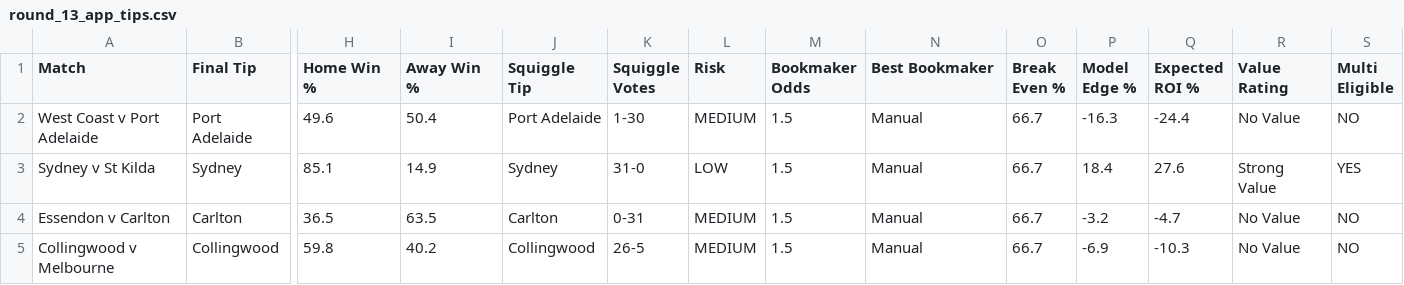
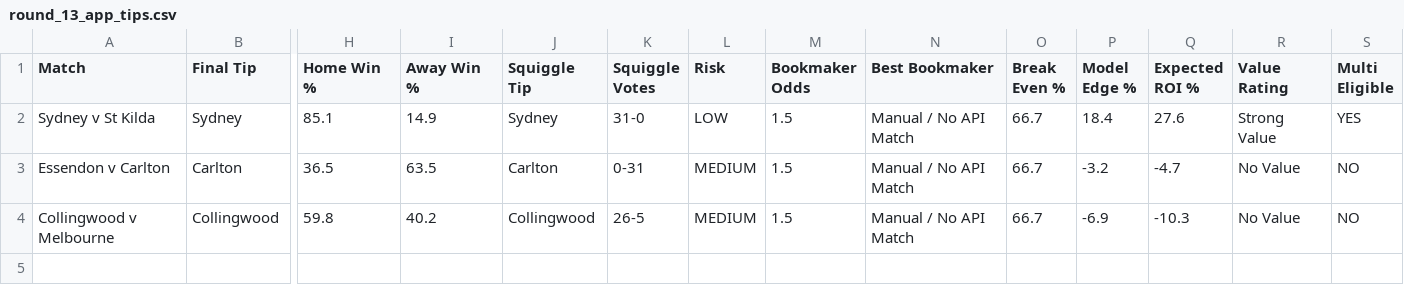
Before and after one commit to Jayken89/sbt-edge-v3-odds-ev, a CSV file: outputs/round_13_app_tips.csv, drawn as a sheet; only a part is shown, gaps mark what is left out; removed rows and columns are numbered as before the commit, all else as after; rows hold the shown columns only; the diff names each change by its address in the sheet, - before the commit and + after, or states it on an @@ line.

```diff
--- a/outputs/round_13_app_tips.csv
+++ b/outputs/round_13_app_tips.csv
-row 2: West Coast v Port Adelaide | Port Adelaide | 49.6 | 50.4 | Port Adelaide | 1-30 | MEDIUM | 1.5 | Manual | 66.7 | -16.3 | -24.4 | No Value | NO
-N2:N4 (Best Bookmaker): Manual
+N2:N4 (Best Bookmaker): Manual / No API Match
```
Also changed, not shown: 1 other file.
